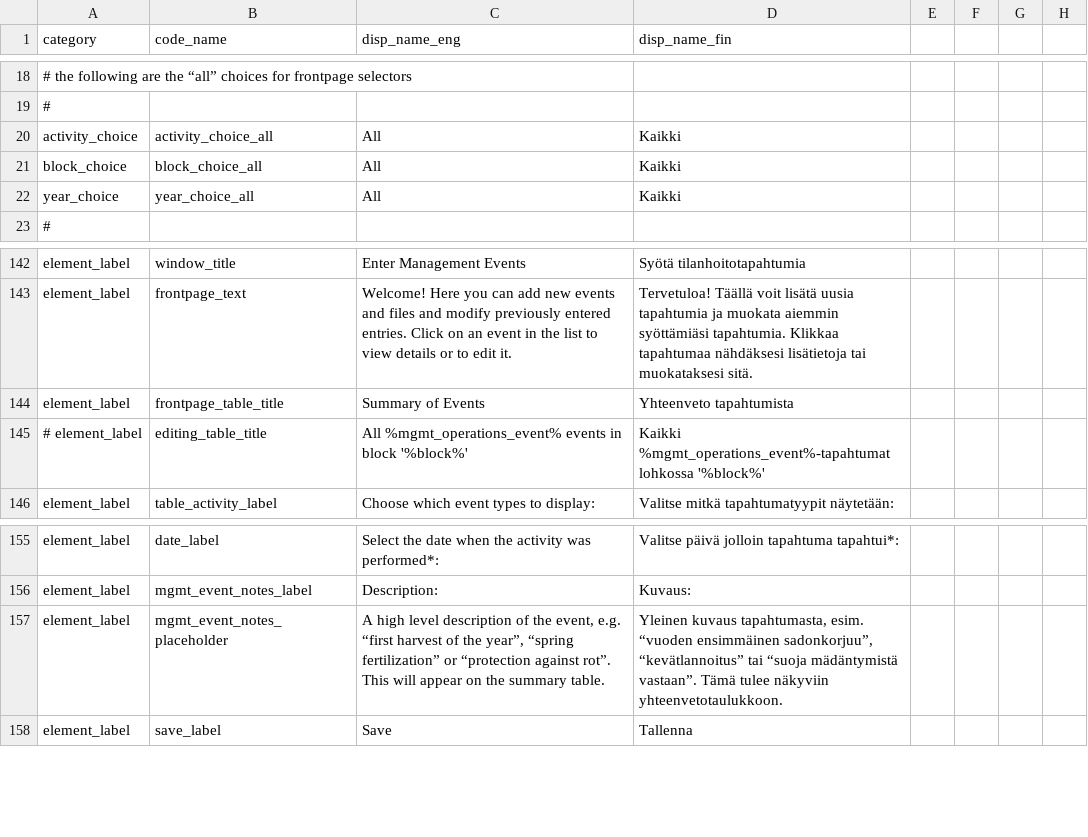
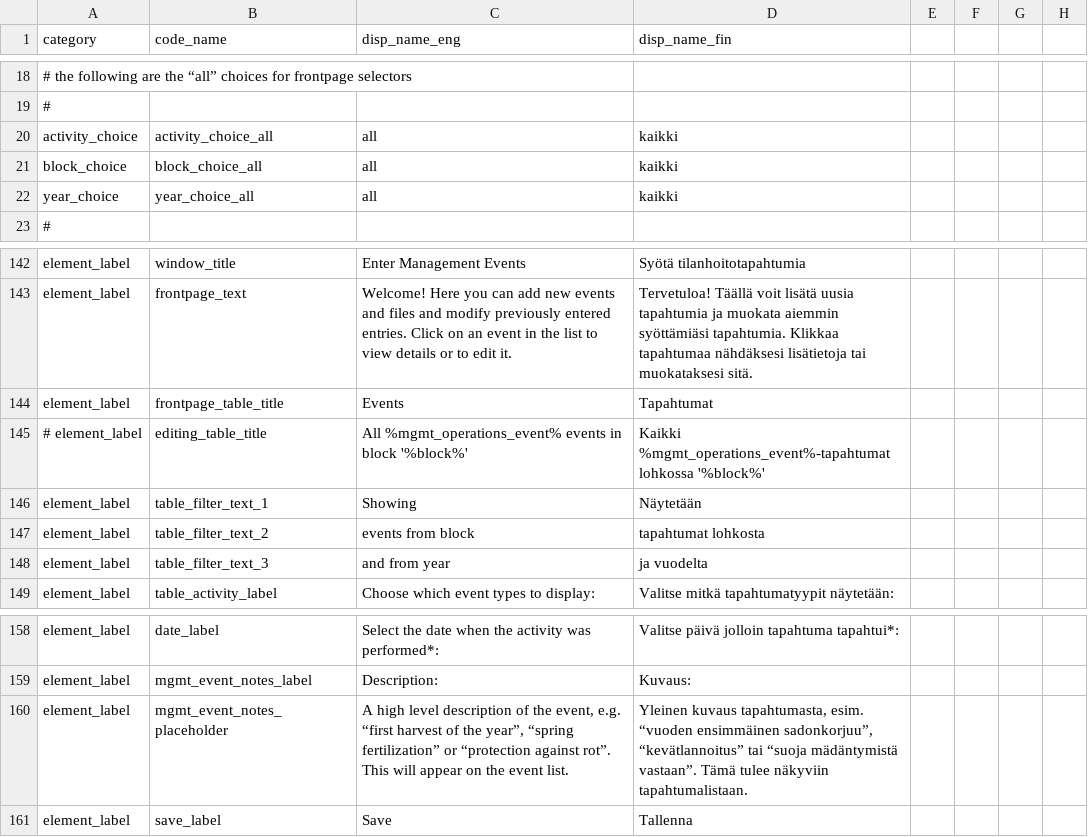
Before and after one commit to PecanProject/fieldactivity, a CSV file: data/display_names.csv, drawn as a sheet; only a part is shown, gaps mark what is left out; addresses are those after the commit; the diff names each change by its address in the sheet, - before the commit and + after, or states it on an @@ line.

Commit message:
Improve table filter UI

```diff
--- a/data/display_names.csv
+++ b/data/display_names.csv
-C20:C22 (disp_name_eng): All
+C20:C22 (disp_name_eng): all
-D20:D22 (disp_name_fin): Kaikki
+D20:D22 (disp_name_fin): kaikki
-C144 (disp_name_eng): Summary of Events
+C144 (disp_name_eng): Events
-D144 (disp_name_fin): Yhteenveto tapahtumista
+D144 (disp_name_fin): Tapahtumat
+row 146: element_label | table_filter_text_1 | Showing | Näytetään
+row 147: element_label | table_filter_text_2 | events from block | tapahtumat lohkosta
+row 148: element_label | table_filter_text_3 | and from year | ja vuodelta
-C160 (disp_name_eng): …on the summary table.
+C160 (disp_name_eng): …on the event list.
-D160 (disp_name_fin): …tulee näkyviin yhteenvetotaulukkoon.
+D160 (disp_name_fin): …tulee näkyviin tapahtumalistaan.
```
Also changed, not shown: 2 other files.
